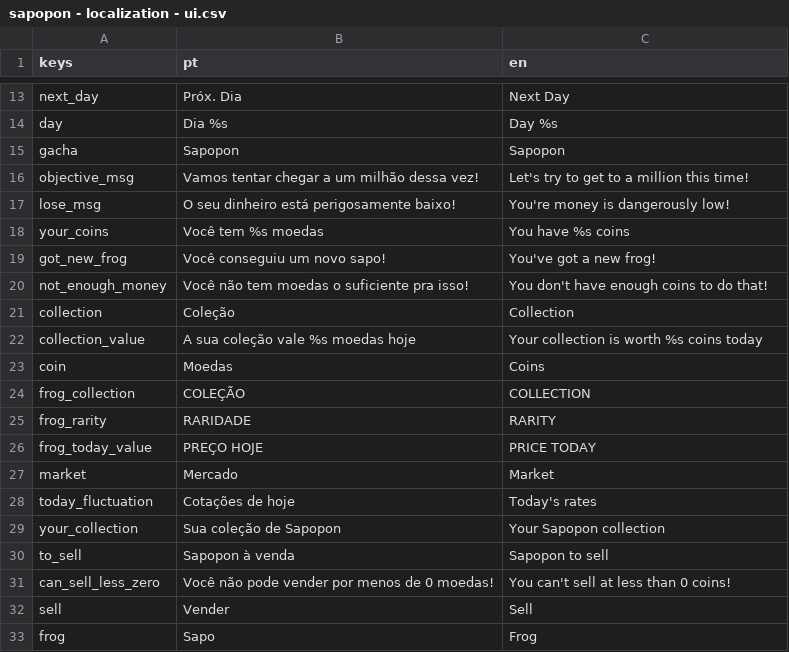
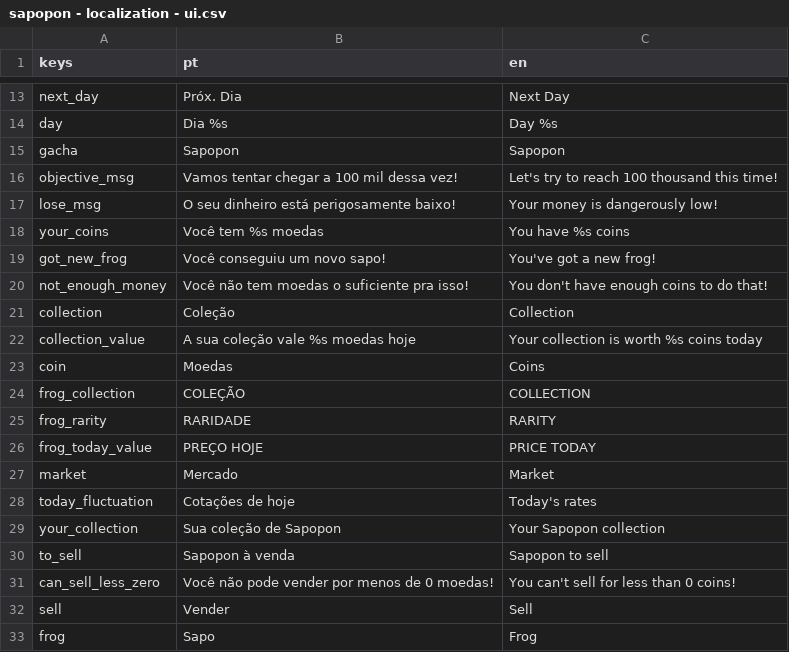
Before and after one commit to cosmicfoxgames/sapopon, a CSV file: localization/sapopon - localization - ui.csv, drawn as a sheet; only a part is shown, gaps mark what is left out.

```diff
--- a/localization/sapopon - localization - ui.csv
+++ b/localization/sapopon - localization - ui.csv
@@ -15,4 +15,4 @@ day,Dia %s,Day %s
 gacha,Sapopon,Sapopon
-objective_msg,Vamos tentar chegar a um milhão dessa vez!,Let's try to get to a million this time!
-lose_msg,O seu dinheiro está perigosamente baixo!,You're money is dangerously low!
+objective_msg,Vamos tentar chegar a 100 mil dessa vez!,Let's try to reach 100 thousand this time!
+lose_msg,O seu dinheiro está perigosamente baixo!,Your money is dangerously low!
 your_coins,Você tem %s moedas,You have %s coins
@@ -30,3 +30,3 @@ your_collection,Sua coleção de Sapopon,Your Sapopon collection
 to_sell,Sapopon à venda,Sapopon to sell
-can_sell_less_zero,Você não pode vender por menos de 0 moedas!,You can't sell at less than 0 coins!
+can_sell_less_zero,Você não pode vender por menos de 0 moedas!,You can't sell for less than 0 coins!
 sell,Vender,Sell
```
Also changed, not shown: localization/sapopon - localization - propriedades.csv, localization/sapopon - localization - sapos.csv, 10 other files.
